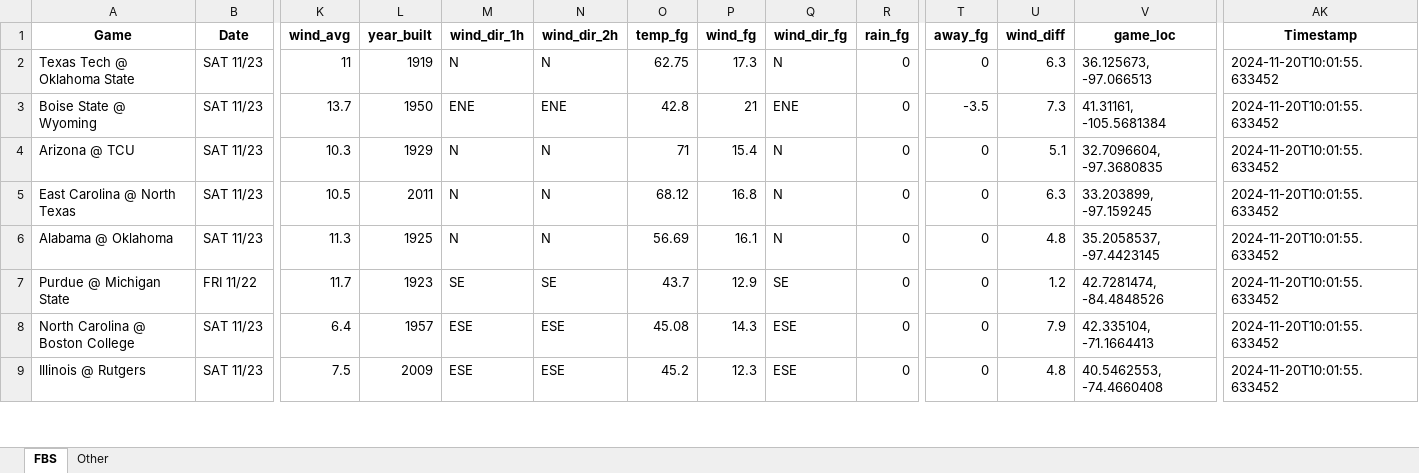
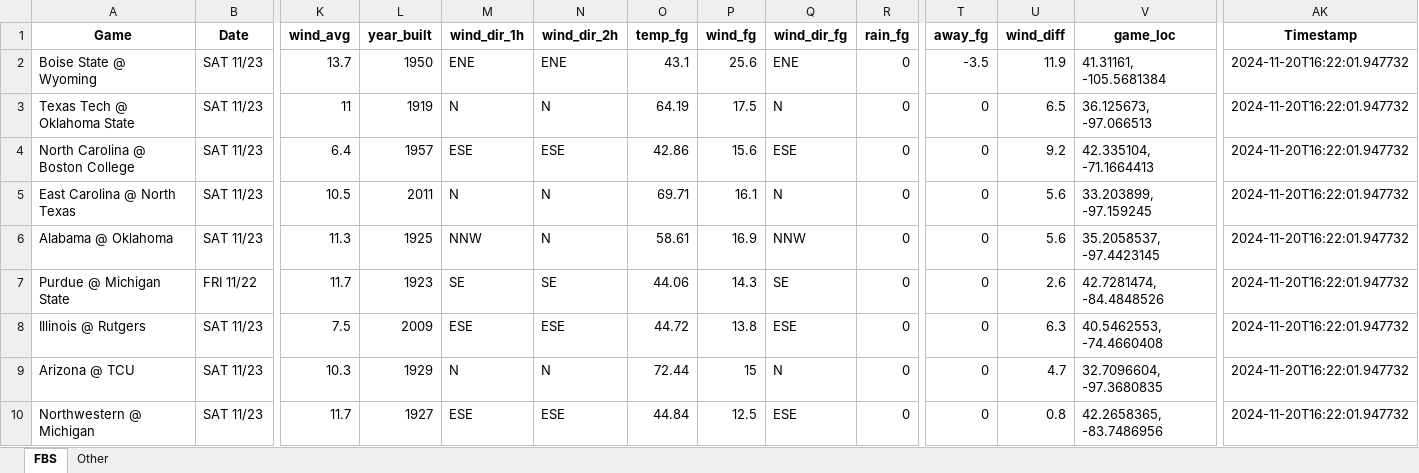
Before and after one commit to mslade50/football_weather, an Excel workbook: cfb_weather.xlsx, sheet FBS, drawn as a sheet; only a part is shown, gaps mark what is left out; values as stored, in another font and other column widths than the file's, no borders; removed rows and columns are numbered as before the commit, all else as after; rows hold the shown columns only; the diff covers the shown part only; the diff names each change by its address in the sheet, - before the commit and + after, or states it on an @@ line.

Commit message:
Update cfb_weather.xlsx with Timestamp 2024-11-20T16:22:01.947732

```diff
--- a/cfb_weather.xlsx (sheet FBS)
+++ b/cfb_weather.xlsx (sheet FBS)
+row 2: Boise State @ Wyoming | SAT 11/23 | 13.7 | 1950 | ENE | ENE | 43.1 | 25.6 | ENE | 0 | -3.5 | 11.9 | 41.31161, -105.5681384 | 2024-11-20T16:22:01.947732
-O3 (temp_fg): 62.75
+O3 (temp_fg): 64.19
-P3 (wind_fg): 17.3
+P3 (wind_fg): 17.5
-U3 (wind_diff): 6.3
+U3 (wind_diff): 6.5
-AK3 (Timestamp): 2024-11-20T10:01:55.633452
+AK3 (Timestamp): 2024-11-20T16:22:01.947732
-row 3: Boise State @ Wyoming | SAT 11/23 | 13.7 | 1950 | ENE | ENE | 42.8 | 21 | ENE | 0 | -3.5 | 7.3 | 41.31161, -105.5681384 | 2024-11-20T10:01:55.633452
-row 4: Arizona @ TCU | SAT 11/23 | 10.3 | 1929 | N | N | 71 | 15.4 | N | 0 | 0 | 5.1 | 32.7096604, -97.3680835 | 2024-11-20T10:01:55.633452
+row 4: North Carolina @ Boston College | SAT 11/23 | 6.4 | 1957 | ESE | ESE | 42.86 | 15.6 | ESE | 0 | 0 | 9.2 | 42.335104, -71.1664413 | 2024-11-20T16:22:01.947732
-O5 (temp_fg): 68.12
+O5 (temp_fg): 69.71
-P5 (wind_fg): 16.8
+P5 (wind_fg): 16.1
-U5 (wind_diff): 6.3
+U5 (wind_diff): 5.6
-AK5:AK7 (Timestamp): 2024-11-20T10:01:55.633452
+AK5:AK7 (Timestamp): 2024-11-20T16:22:01.947732
-M6 (wind_dir_1h): N
+M6 (wind_dir_1h): NNW
-O6 (temp_fg): 56.69
+O6 (temp_fg): 58.61
-P6 (wind_fg): 16.1
+P6 (wind_fg): 16.9
-Q6 (wind_dir_fg): N
+Q6 (wind_dir_fg): NNW
-U6 (wind_diff): 4.8
+U6 (wind_diff): 5.6
-O7 (temp_fg): 43.7
+O7 (temp_fg): 44.06
-P7 (wind_fg): 12.9
+P7 (wind_fg): 14.3
-U7 (wind_diff): 1.2
+U7 (wind_diff): 2.6
-row 8: North Carolina @ Boston College | SAT 11/23 | 6.4 | 1957 | ESE | ESE | 45.08 | 14.3 | ESE | 0 | 0 | 7.9 | 42.335104, -71.1664413 | 2024-11-20T10:01:55.633452
-O8 (temp_fg): 45.2
+O8 (temp_fg): 44.72
-P8 (wind_fg): 12.3
+P8 (wind_fg): 13.8
-U8 (wind_diff): 4.8
+U8 (wind_diff): 6.3
-AK8 (Timestamp): 2024-11-20T10:01:55.633452
+AK8 (Timestamp): 2024-11-20T16:22:01.947732
+row 9: Arizona @ TCU | SAT 11/23 | 10.3 | 1929 | N | N | 72.44 | 15 | N | 0 | 0 | 4.7 | 32.7096604, -97.3680835 | 2024-11-20T16:22:01.947732
+row 10: Northwestern @ Michigan | SAT 11/23 | 11.7 | 1927 | ESE | ESE | 44.84 | 12.5 | ESE | 0 | 0 | 0.8 | 42.2658365, -83.7486956 | 2024-11-20T16:22:01.947732
```
Also changed, not shown: 1 removed row and 274 edited cells elsewhere in this sheet, sheet Other.
